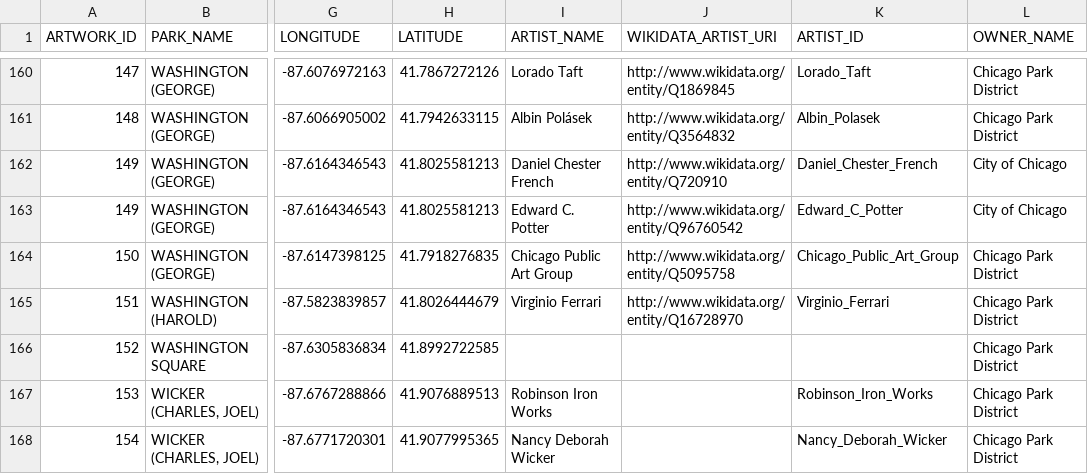
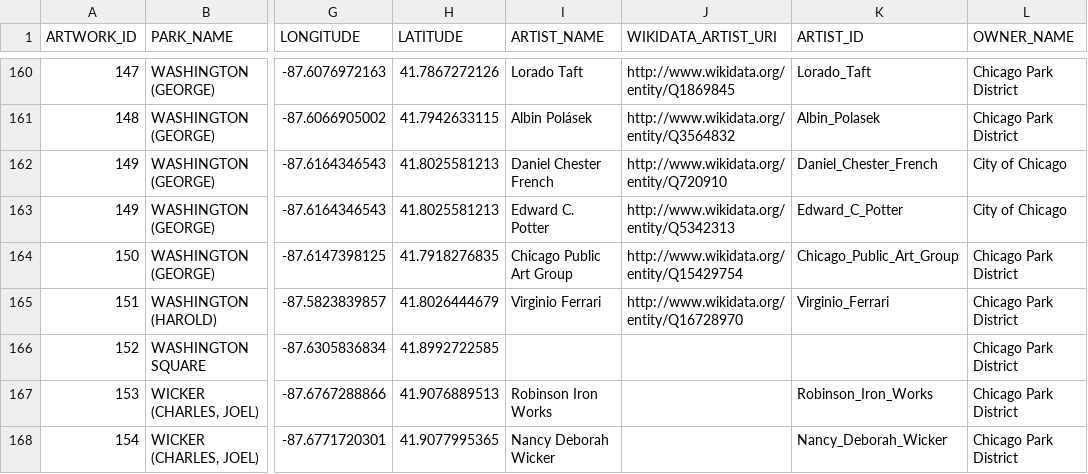
Before and after one commit to Duss02/Curso2026-2027-ODKG, a CSV file: HandsOn/Group02/csv/CPD_Park_Art_20261001-with-links.csv, drawn as a sheet; only a part is shown, gaps mark what is left out; the diff covers the shown part only; the diff names each change by its address in the sheet, - before the commit and + after, or states it on an @@ line.

```diff
--- a/HandsOn/Group02/csv/CPD_Park_Art_20261001-with-links.csv
+++ b/HandsOn/Group02/csv/CPD_Park_Art_20261001-with-links.csv
-J163 (WIKIDATA_ARTIST_URI): http://www.wikidata.org/entity/Q96760542
+J163 (WIKIDATA_ARTIST_URI): http://www.wikidata.org/entity/Q5342313
-J164 (WIKIDATA_ARTIST_URI): http://www.wikidata.org/entity/Q5095758
+J164 (WIKIDATA_ARTIST_URI): http://www.wikidata.org/entity/Q15429754
```
Also changed, not shown: 59 edited cells elsewhere in this file, 1 other file.
